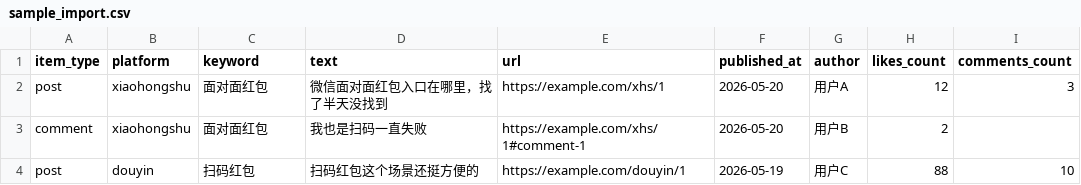
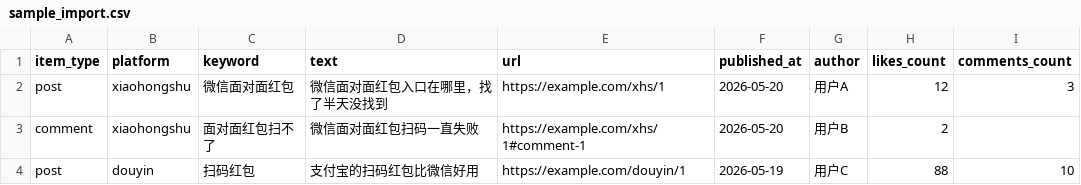
Before and after one commit to Ming0726/social_feedback_monitor, a CSV file: sample_import.csv, drawn as a sheet; only a part is shown; the diff names each change by its address in the sheet, - before the commit and + after, or states it on an @@ line.

Commit message:
Add keyword filtering logic

```diff
--- a/sample_import.csv
+++ b/sample_import.csv
-C2 (keyword): 面对面红包
+C2 (keyword): 微信面对面红包
-C3 (keyword): 面对面红包
+C3 (keyword): 面对面红包扫不了
-D3 (text): 我也是扫码一直失败
+D3 (text): 微信面对面红包扫码一直失败
-D4 (text): 扫码红包这个场景还挺方便的
+D4 (text): 支付宝的扫码红包比微信好用
```
Also changed, not shown: 12 other files.
